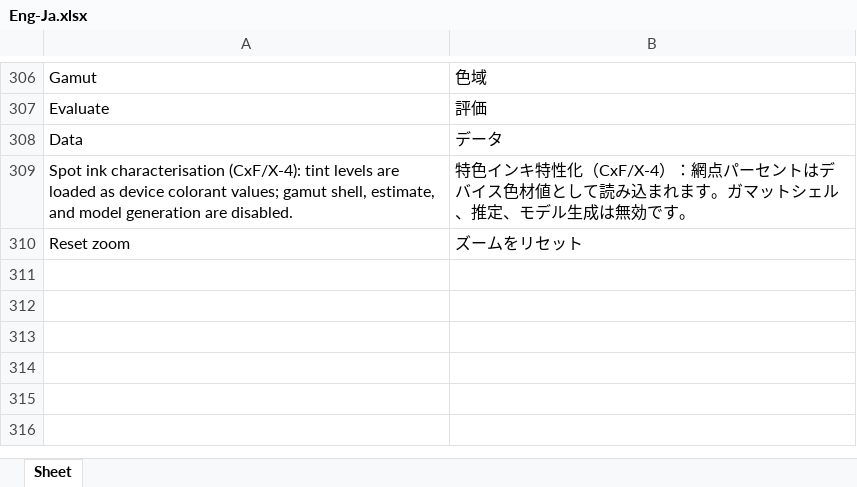
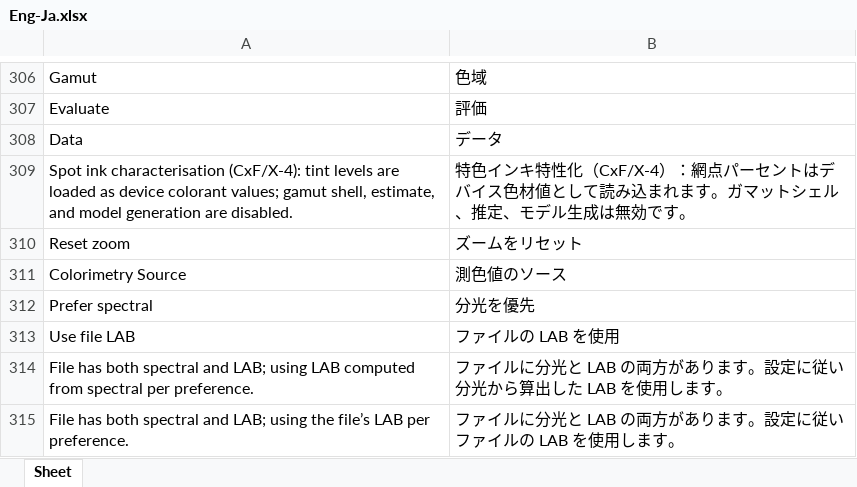
Before and after one commit to colourbill-ctrl/chardata, an Excel workbook: translations/Eng-Ja.xlsx, sheet Sheet, drawn as a sheet; only a part is shown, gaps mark what is left out; values as stored, in another font and other column widths than the file's, no borders; the diff names each change by its address in the sheet, - before the commit and + after, or states it on an @@ line.

```diff
--- a/translations/Eng-Ja.xlsx (sheet Sheet)
+++ b/translations/Eng-Ja.xlsx (sheet Sheet)
+row 311: Colorimetry Source | 測色値のソース
+row 312: Prefer spectral | 分光を優先
+row 313: Use file LAB | ファイルの LAB を使用
+row 314: File has both spectral and LAB; using LAB computed from spectral per preference. | ファイルに分光と LAB の両方があります。設定に従い分光から算出した LAB を使用します。
+row 315: File has both spectral and LAB; using the file’s LAB per preference. | ファイルに分光と LAB の両方があります。設定に従いファイルの LAB を使用します。
```
Also changed, not shown: translations/Eng-Es.xlsx, translations/Eng-Fr.xlsx, 11 other files.
